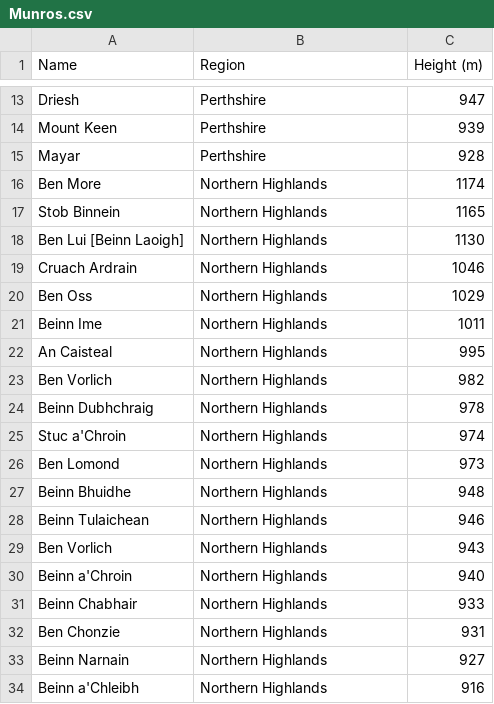
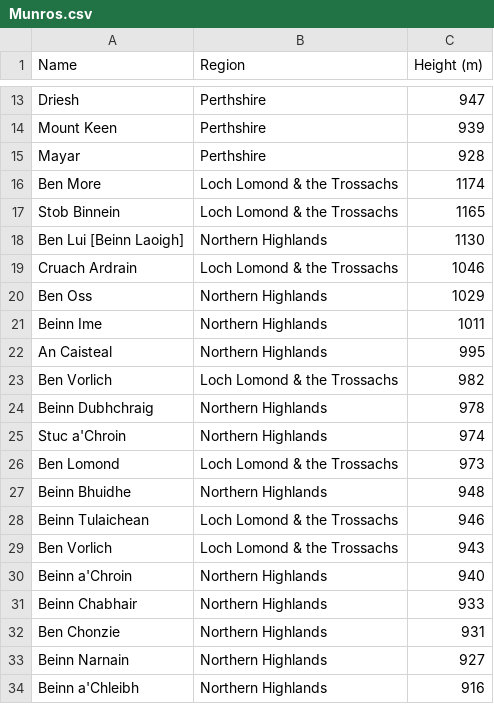
Before and after one commit to nrose19/the_munro_bag, a CSV file: Munros.csv, drawn as a sheet; only a part is shown, gaps mark what is left out.

Commit message:
added munro list

```diff
--- a/Munros.csv
+++ b/Munros.csv
@@ -15,6 +15,6 @@ Mount Keen,Perthshire,939
 Mayar,Perthshire,928
-Ben More,Northern Highlands,1174
-Stob Binnein,Northern Highlands,1165
+Ben More,Loch Lomond & the Trossachs,1174
+Stob Binnein,Loch Lomond & the Trossachs,1165
 Ben Lui [Beinn Laoigh],Northern Highlands,1130
-Cruach Ardrain,Northern Highlands,1046
+Cruach Ardrain,Loch Lomond & the Trossachs,1046
 Ben Oss,Northern Highlands,1029
@@ -22,9 +22,9 @@ Beinn Ime,Northern Highlands,1011
 An Caisteal,Northern Highlands,995
-Ben Vorlich,Northern Highlands,982
+Ben Vorlich,Loch Lomond & the Trossachs,982
 Beinn Dubhchraig,Northern Highlands,978
 Stuc a'Chroin,Northern Highlands,974
-Ben Lomond,Northern Highlands,973
+Ben Lomond,Loch Lomond & the Trossachs,973
 Beinn Bhuidhe,Northern Highlands,948
-Beinn Tulaichean,Northern Highlands,946
-Ben Vorlich,Northern Highlands,943
+Beinn Tulaichean,Loch Lomond & the Trossachs,946
+Ben Vorlich,Loch Lomond & the Trossachs,943
 Beinn a'Chroin,Northern Highlands,940
```
Also changed, not shown: 1 other file.
